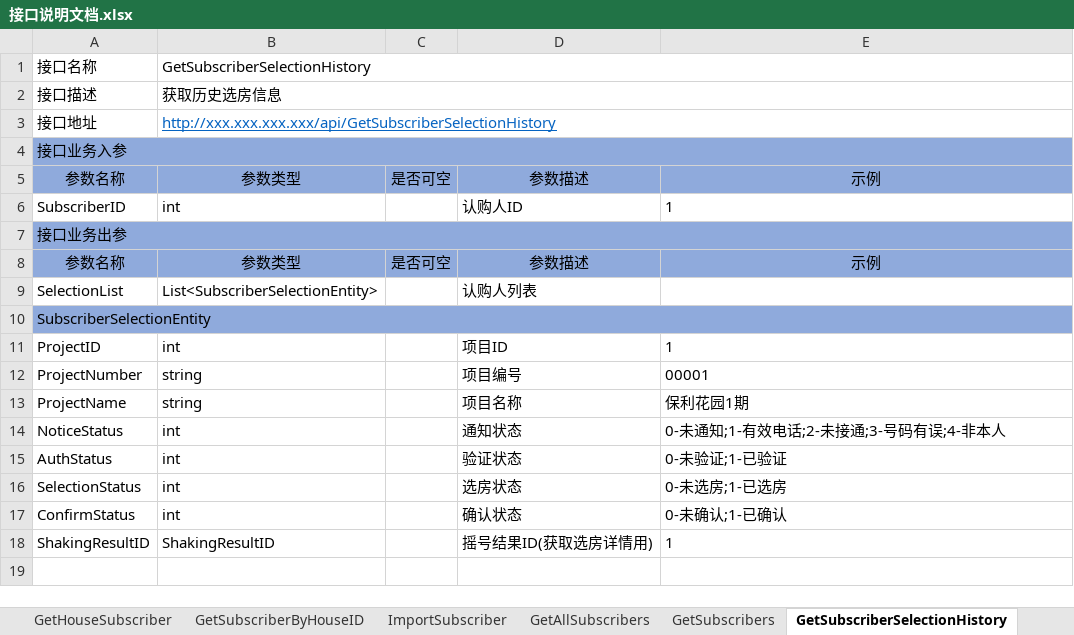
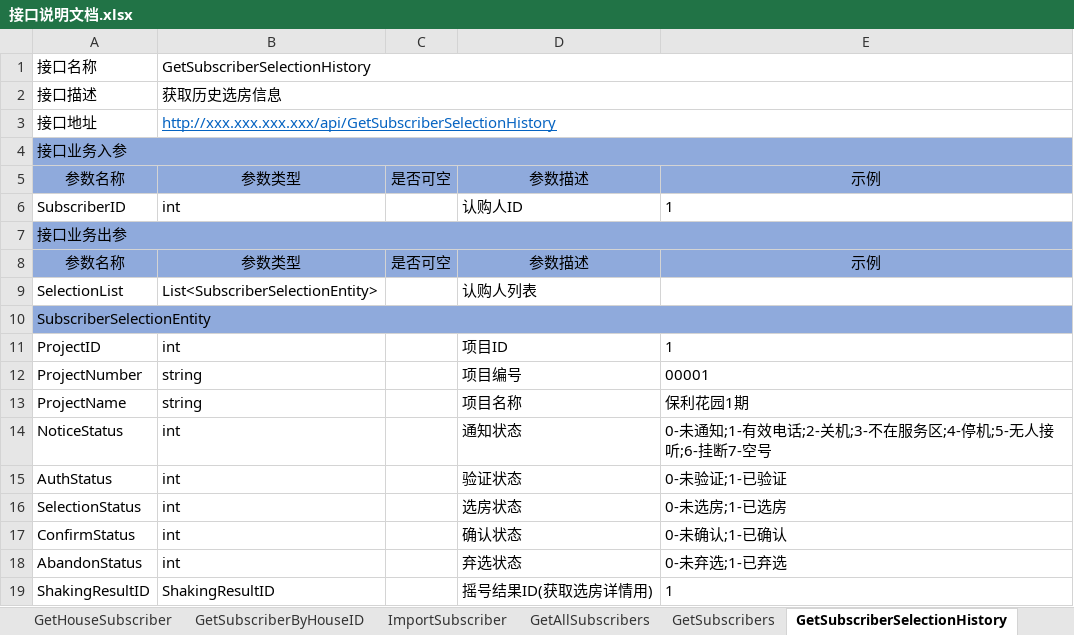
Before and after one commit to RockJiang1/HouseSelection, an Excel workbook: Doc/接口说明文档.xlsx, sheet GetSubscriberSelectionHistory, drawn as a sheet; values as stored, in another font and other column widths than the file's, no borders; charts and pictures not drawn; the diff names each change by its address in the sheet, - before the commit and + after, or states it on an @@ line.

```diff
--- a/Doc/接口说明文档.xlsx (sheet GetSubscriberSelectionHistory)
+++ b/Doc/接口说明文档.xlsx (sheet GetSubscriberSelectionHistory)
-E14: 0-未通知;1-有效电话;2-未接通;3-号码有误;4-非本人
+E14: 0-未通知;1-有效电话;2-关机;3-不在服务区;4-停机;5-无人接听;6-挂断7-空号
+row 18: AbandonStatus | int |  | 弃选状态 | 0-未弃选;1-已弃选
```
Also changed, not shown: sheet Home, other sheet tabs, charts or pictures, 12 other files.
